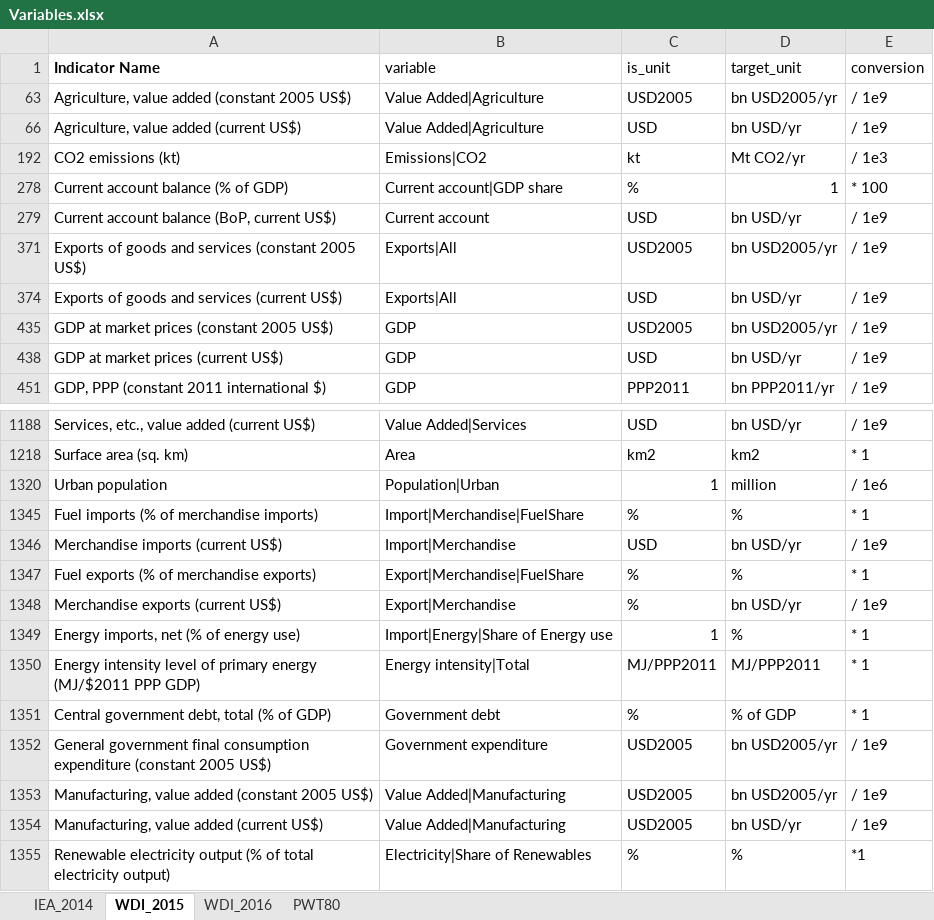
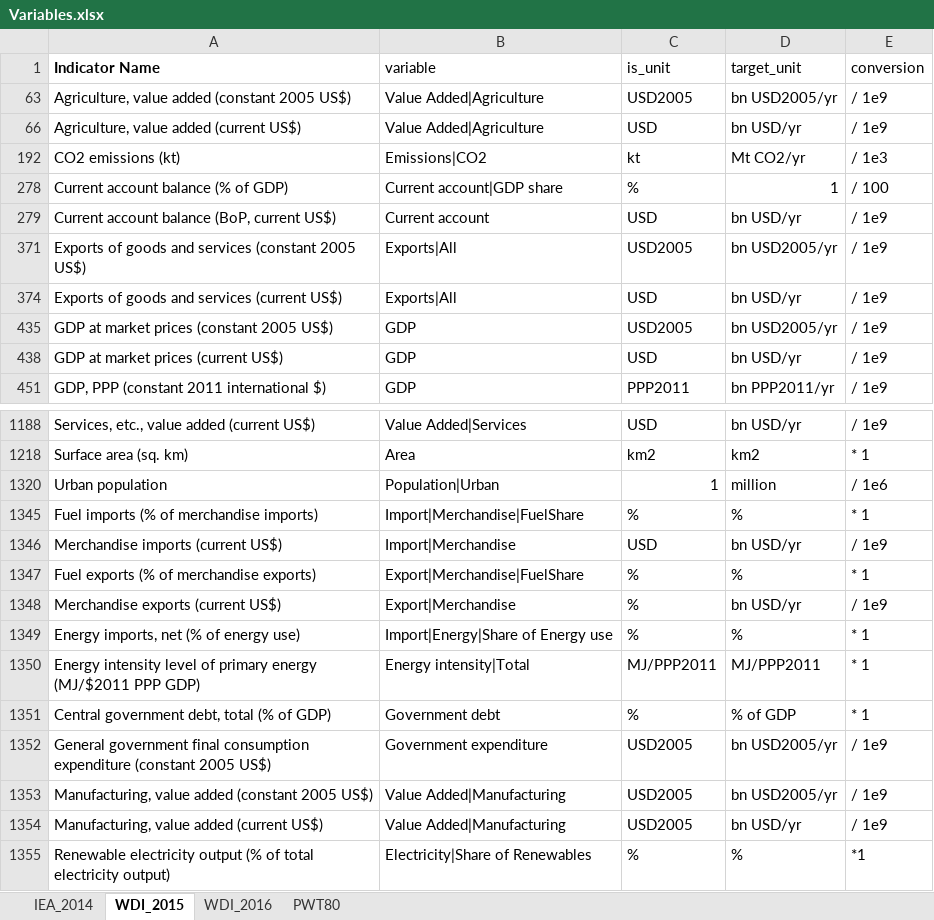
Before and after one commit to nroming/sf-economic-structure, an Excel workbook: data/Variables.xlsx, sheet WDI_2015, drawn as a sheet; only a part is shown, gaps mark what is left out; values as stored, in another font and other column widths than the file's, no borders; the diff names each change by its address in the sheet, - before the commit and + after, or states it on an @@ line.

Commit message:
bugfix in value conversion for WDI 2015 (and 2016)

```diff
--- a/data/Variables.xlsx (sheet WDI_2015)
+++ b/data/Variables.xlsx (sheet WDI_2015)
-E278 (conversion): * 100
+E278 (conversion): / 100
-C1349 (is_unit): 1
+C1349 (is_unit): %
```
Also changed, not shown: sheet WDI_2016.
